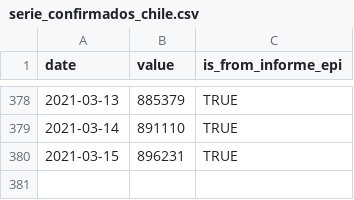
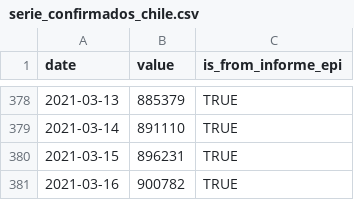
Before and after one commit to javierlopeza/datos-coronavirus-chile, a CSV file: raw_data/chile/serie_confirmados_chile.csv, drawn as a sheet; only a part is shown, gaps mark what is left out.

```diff
--- a/raw_data/chile/serie_confirmados_chile.csv
+++ b/raw_data/chile/serie_confirmados_chile.csv
@@ -380 +380,2 @@ date,value,is_from_informe_epi
 2021-03-15,896231,TRUE
+2021-03-16,900782,TRUE
```
Also changed, not shown: input_files/CasosTotalesCumulativo.csv, input_files/TotalesNacionales.csv, 5 other files.
